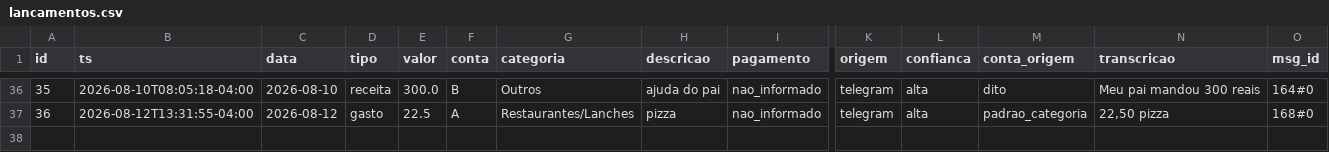
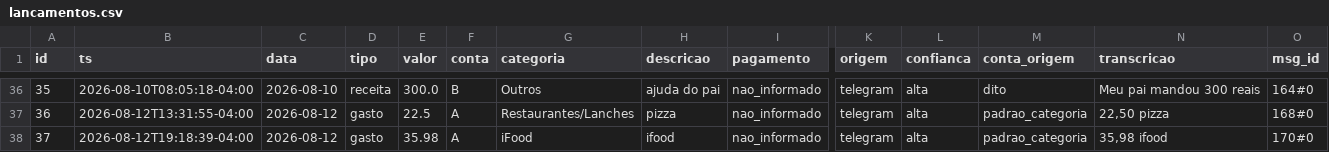
Before and after one commit to igormichalski/financas, a CSV file: lancamentos.csv, drawn as a sheet; only a part is shown, gaps mark what is left out; rows hold the shown columns only; the diff names each change by its address in the sheet, - before the commit and + after, or states it on an @@ line.

```diff
--- a/lancamentos.csv
+++ b/lancamentos.csv
+row 38: 37 | 2026-08-12T19:18:39-04:00 | 2026-08-12 | gasto | 35.98 | A | iFood | ifood | nao_informado | telegram | alta | padrao_categoria | 35,98 ifood | 170#0
```
Also changed, not shown: 3 other files.
